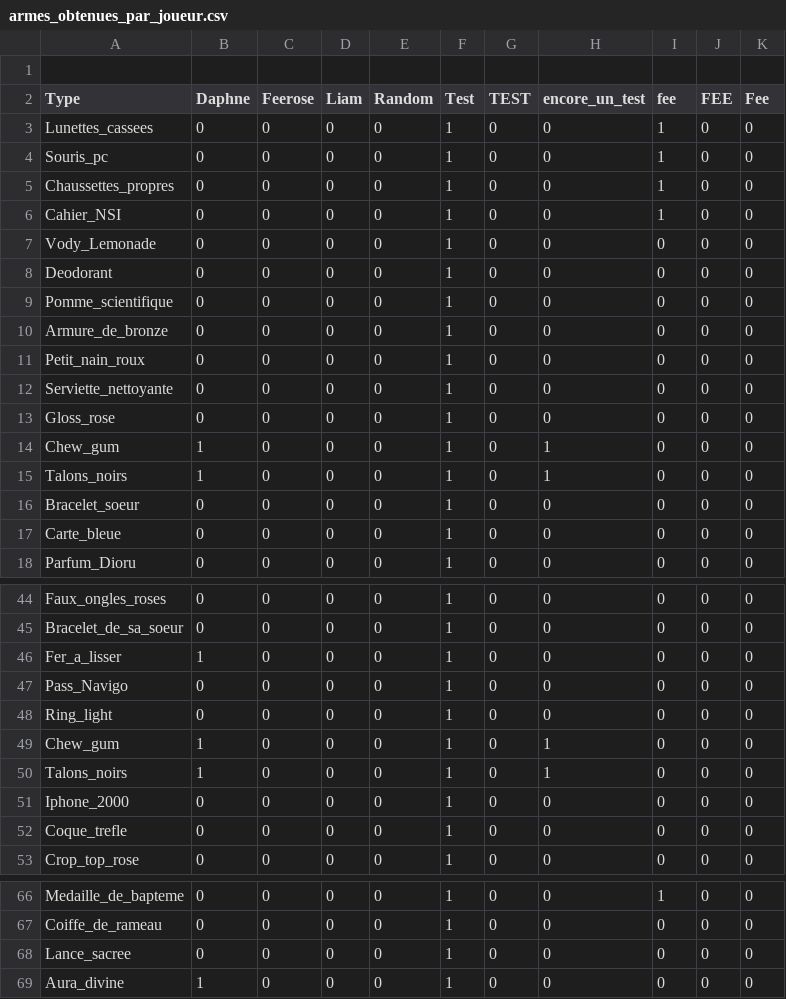
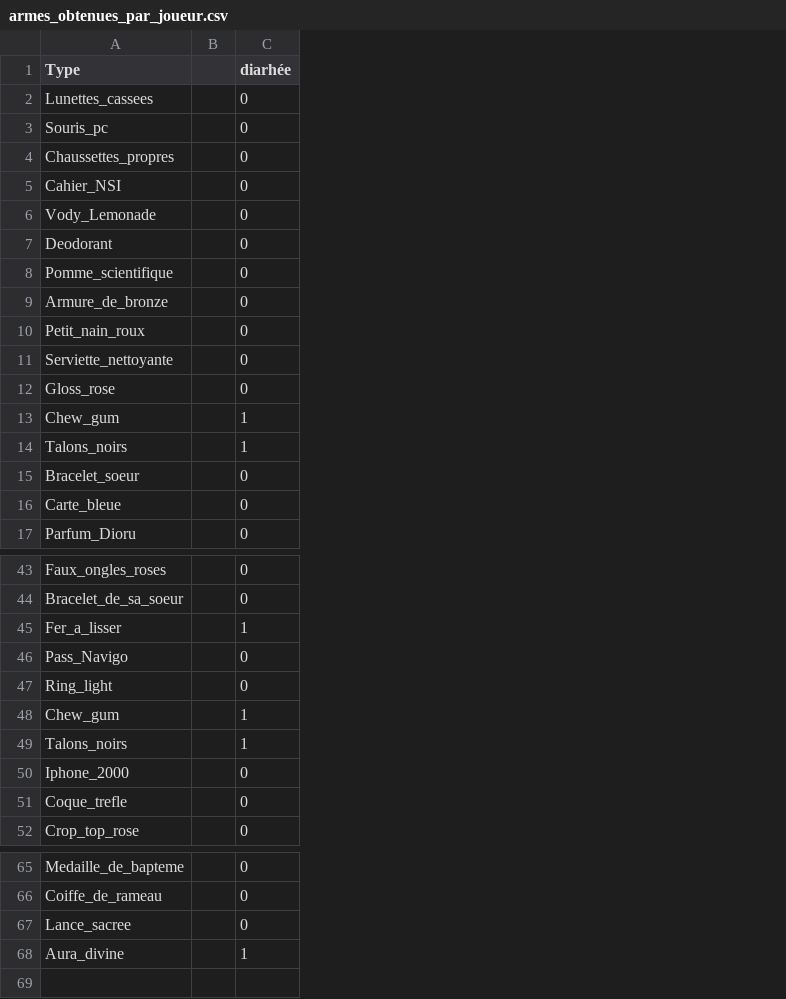
Before and after one commit to burtonsnowdude/Somnek, a CSV file: Fichiers_csv/armes_obtenues_par_joueur.csv, drawn as a sheet; only a part is shown, gaps mark what is left out; removed rows and columns are numbered as before the commit, all else as after; the diff names each change by its address in the sheet, - before the commit and + after, or states it on an @@ line.

```diff
--- a/Fichiers_csv/armes_obtenues_par_joueur.csv
+++ b/Fichiers_csv/armes_obtenues_par_joueur.csv
-column B (Daphne), rows 3-18: 0 | 0 | 0 | 0 | 0 | 0 | 0 | 0 | 0 | 0 | 0 | 1 | 1 | 0 | 0 | 0; rows 44-53: 0 | 0 | 1 | 0 | 0 | 1 | 1 | 0 | 0 | 0; rows 66-69: 0 | 0 | 0 | 1
+column B, empty
-column D (Liam), rows 3-18: all 0; rows 44-53: all 0; rows 66-69: all 0
-column E (Random), rows 3-18: all 0; rows 44-53: all 0; rows 66-69: all 0
-column F (Test), rows 3-18: all 1; rows 44-53: all 1; rows 66-69: all 1
-column G (TEST), rows 3-18: all 0; rows 44-53: all 0; rows 66-69: all 0
-column H (encore_un_test), rows 3-18: 0 | 0 | 0 | 0 | 0 | 0 | 0 | 0 | 0 | 0 | 0 | 1 | 1 | 0 | 0 | 0; rows 44-53: 0 | 0 | 0 | 0 | 0 | 1 | 1 | 0 | 0 | 0; rows 66-69: all 0
-column I (fee), rows 3-18: 1 | 1 | 1 | 1 | 0 | 0 | 0 | 0 | 0 | 0 | 0 | 0 | 0 | 0 | 0 | 0; rows 44-53: all 0; rows 66-69: 1 | 0 | 0 | 0
-column J (FEE), rows 3-18: all 0; rows 44-53: all 0; rows 66-69: all 0
-column K (Fee), rows 3-18: all 0; rows 44-53: all 0; rows 66-69: all 0
-row 1: (empty)
-C1: Feerose
+C1: diarhée
-C13:C14 (diarhée): 0
+C13:C14 (diarhée): 1
-C45 (diarhée): 0
+C45 (diarhée): 1
-C48:C49 (diarhée): 0
+C48:C49 (diarhée): 1
-C68 (diarhée): 0
+C68 (diarhée): 1
```
Also changed, not shown: Fichiers_csv/quetes_reussis.csv, 9 other files.
